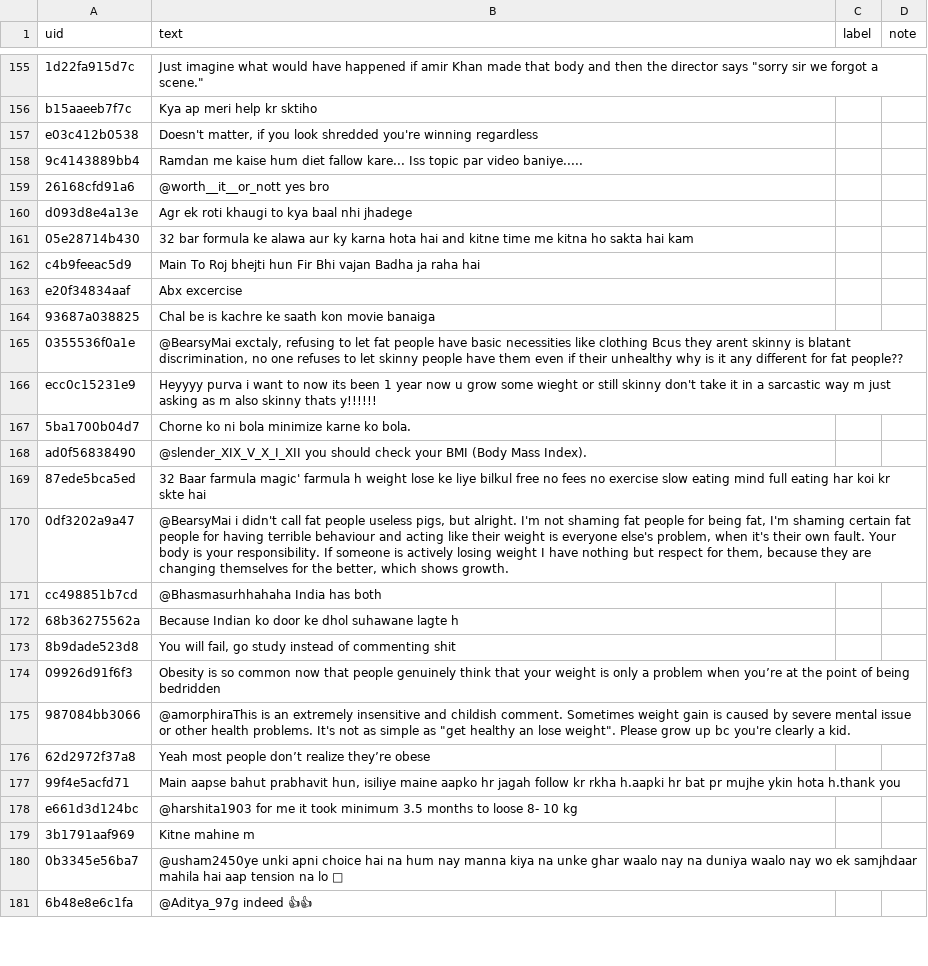
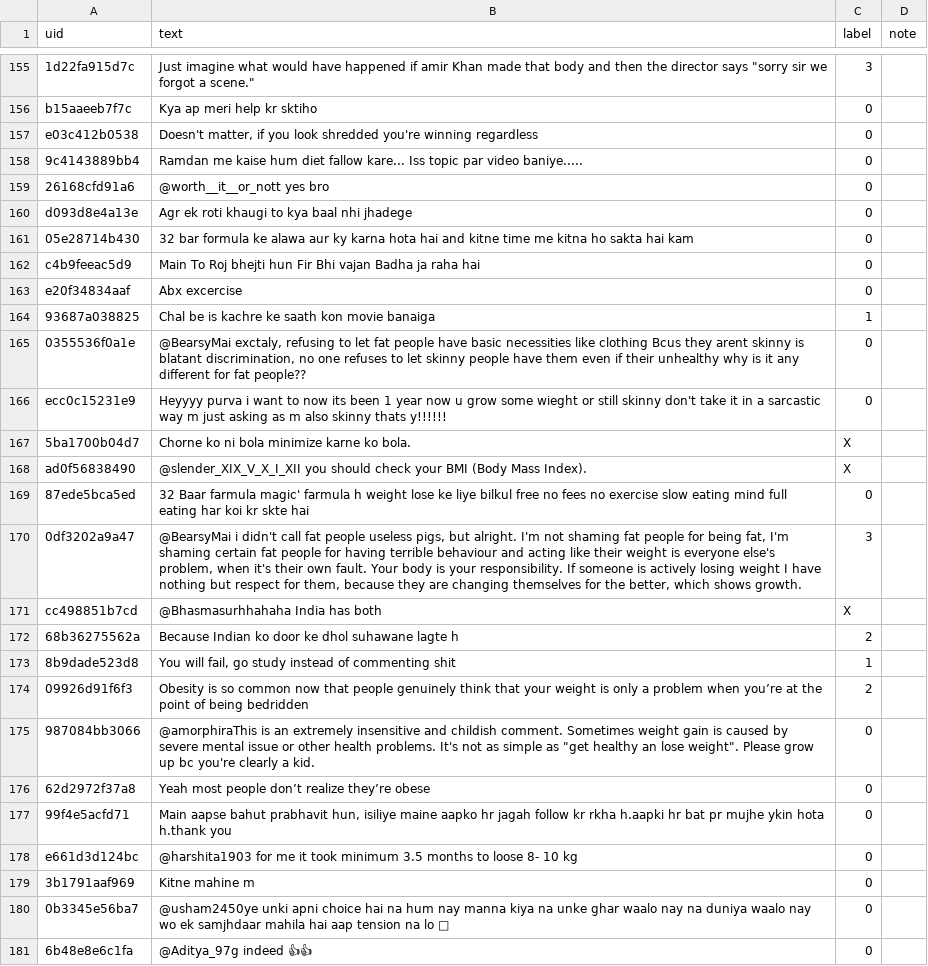
Before and after one commit to Raman676/BTP_Hate_Speech, a CSV file: labels/label_L0.csv, drawn as a sheet; only a part is shown, gaps mark what is left out; the diff covers the shown part only; the diff names each change by its address in the sheet, - before the commit and + after, or states it on an @@ line.

Commit message:
added labels till 200

```diff
--- a/labels/label_L0.csv
+++ b/labels/label_L0.csv
-C155 (label): (empty)
+C155 (label): 3
-C156:C163 (label): (empty)
+C156:C163 (label): 0
-C164 (label): (empty)
+C164 (label): 1
-C165:C166 (label): (empty)
+C165:C166 (label): 0
-C167:C168 (label): (empty)
+C167:C168 (label): X
-C169 (label): (empty)
+C169 (label): 0
-C170 (label): (empty)
+C170 (label): 3
-C171 (label): (empty)
+C171 (label): X
-C172 (label): (empty)
+C172 (label): 2
-C173 (label): (empty)
+C173 (label): 1
-C174 (label): (empty)
+C174 (label): 2
-C175:C181 (label): (empty)
+C175:C181 (label): 0
```
Also changed, not shown: 46 edited cells elsewhere in this file, 1 other file.
